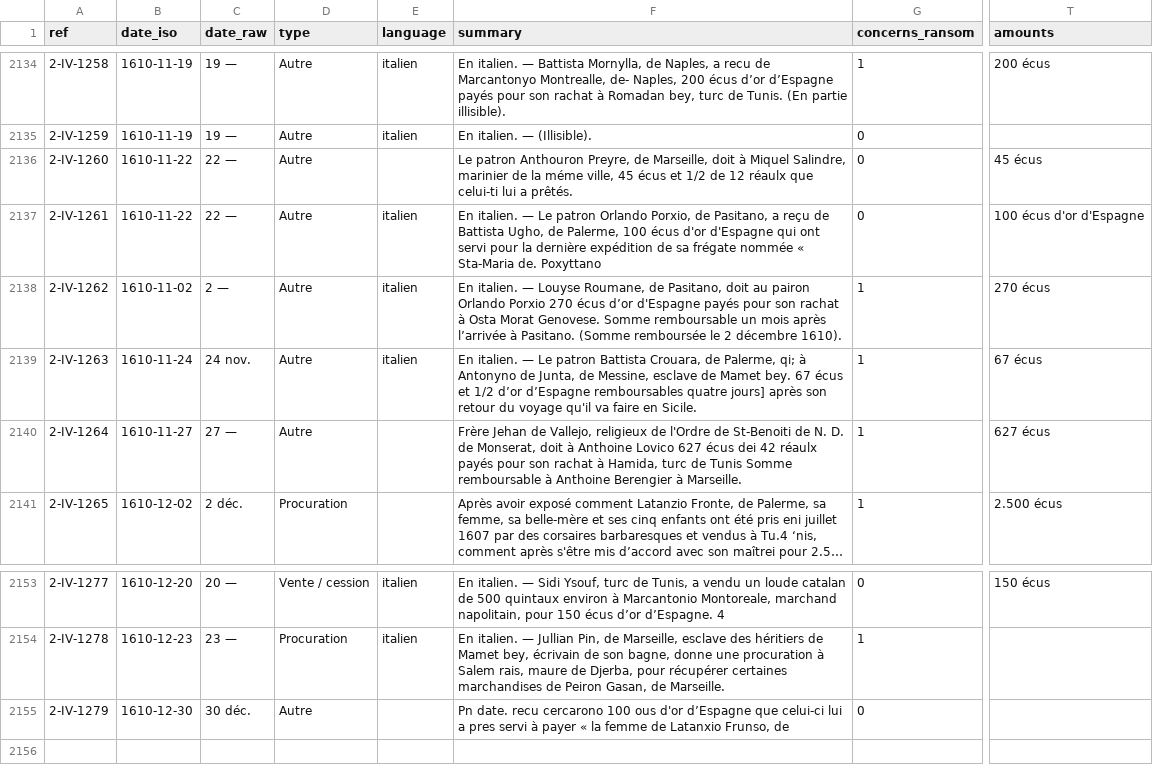
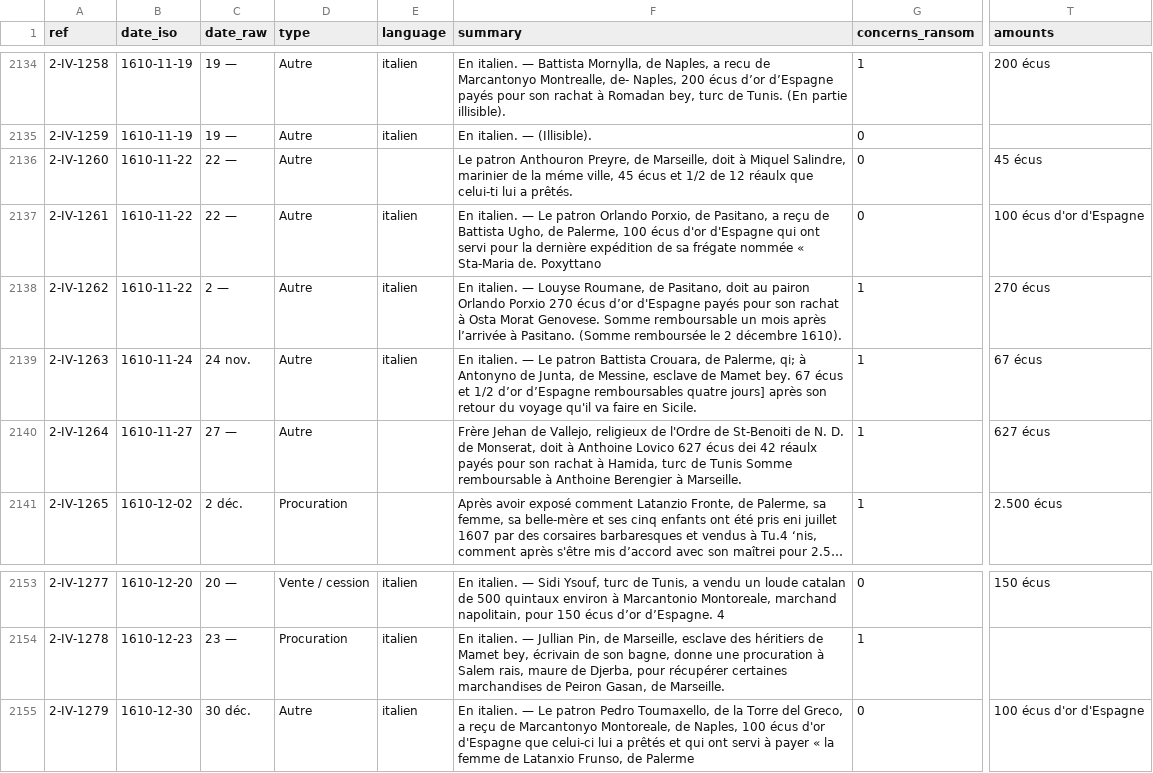
Before and after one commit to ozeleda/grandchamp-catalogue, a CSV file: csv/acts.csv, drawn as a sheet; only a part is shown, gaps mark what is left out; long unchanged cells end in …; the diff names each change by its address in the sheet, - before the commit and + after, or states it on an @@ line.

```diff
--- a/csv/acts.csv
+++ b/csv/acts.csv
-B2138 (date_iso): 1610-11-02
+B2138 (date_iso): 1610-11-22
-E2155 (language): (empty)
+E2155 (language): italien
-F2155 (summary): Pn date. recu cercarono 100 ous d'or d’Espagne que celui-ci lui a pres servi à payer « la femme de Latanxio Frunso, de
+F2155 (summary): En italien. — Le patron Pedro Toumaxello, de la Torre del Greco, a reçu de Marcantonyo Montoreale, de Naples, 100 écus d'or d'Espagne que celui-ci lui a prêtés et qui ont servi à payer « la femme de Latanxio Frunso, de Palerme
-T2155 (amounts): (empty)
+T2155 (amounts): 100 écus d'or d'Espagne
```
Also changed, not shown: csv/act_amounts.csv, 5 other files.
